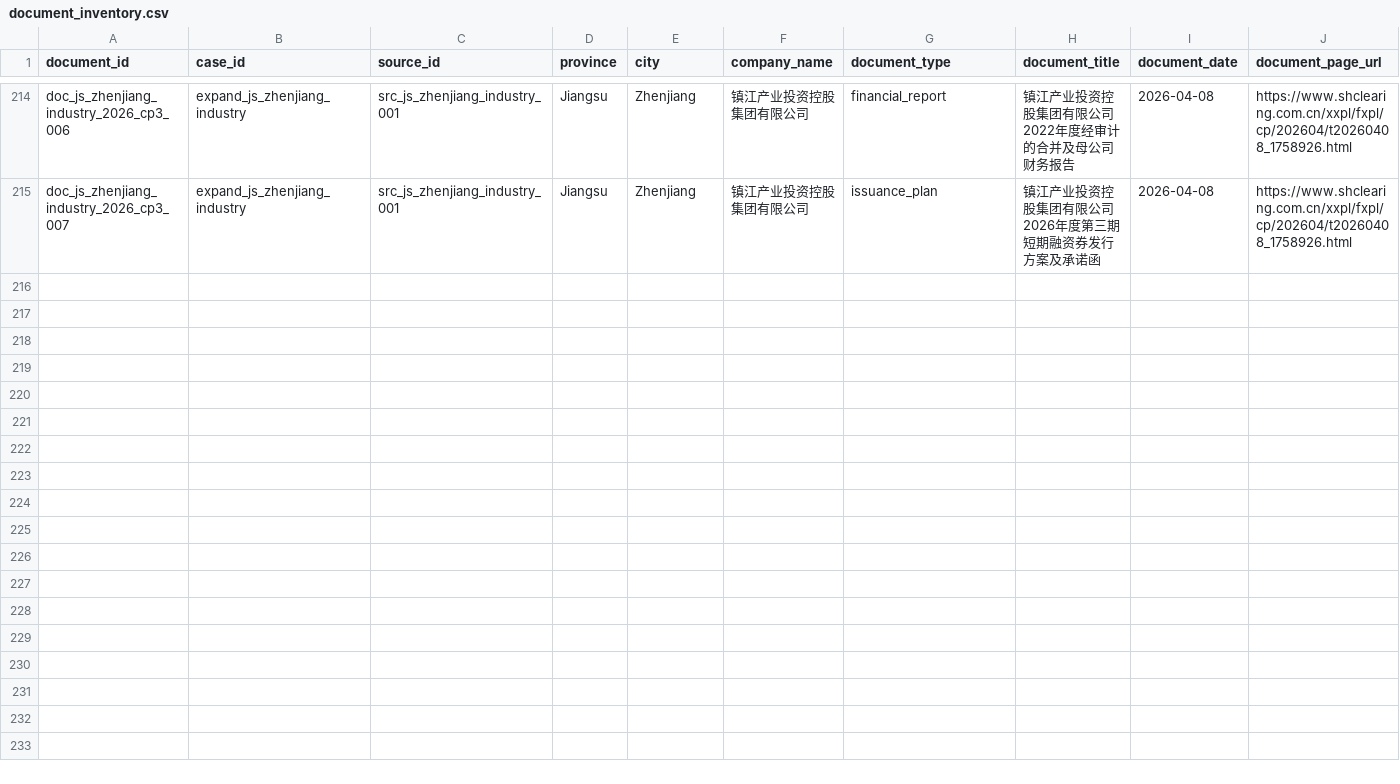
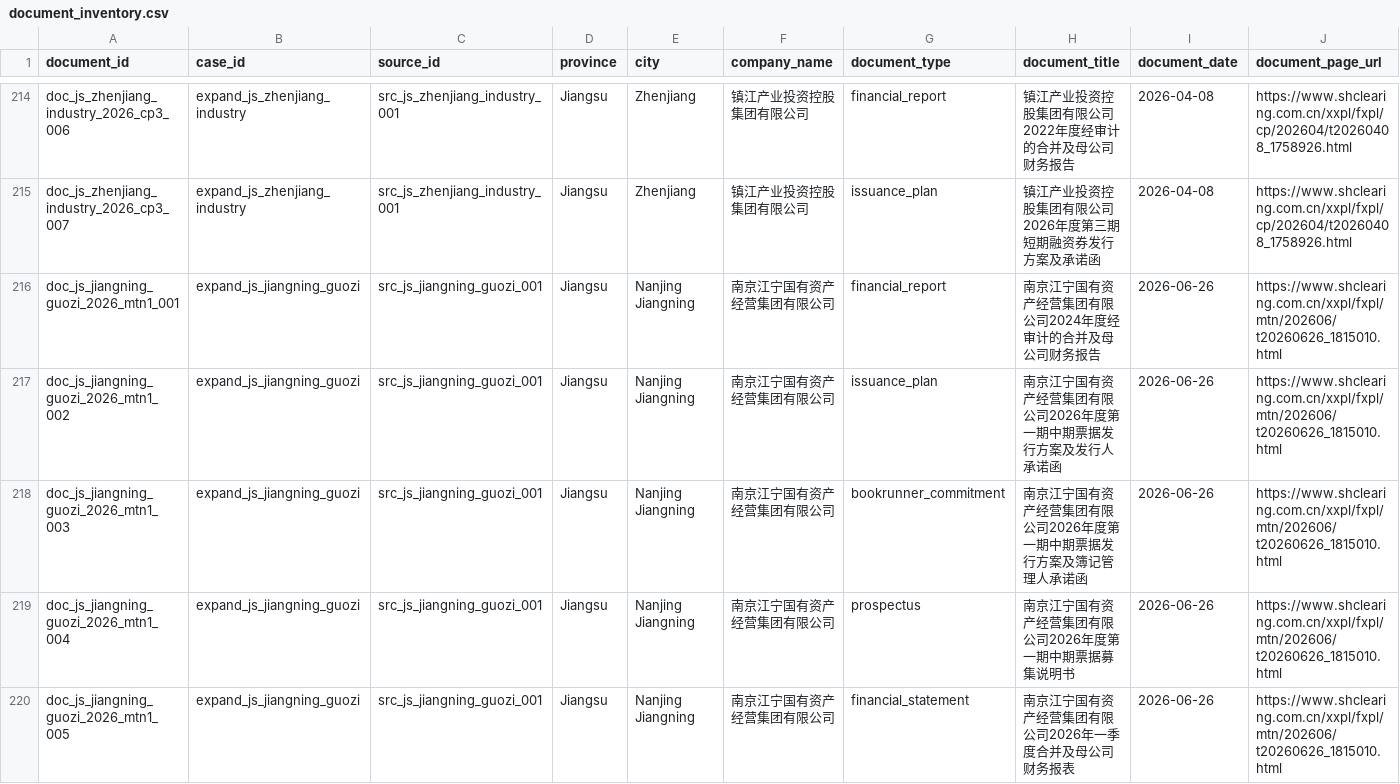
Before and after one commit to Shunyu1001/LGFV, a CSV file: data/document_inventory.csv, drawn as a sheet; only a part is shown, gaps mark what is left out; rows hold the shown columns only; the diff covers the shown part only; the diff names each change by its address in the sheet, - before the commit and + after, or states it on an @@ line.

Commit message:
Add Jiangning high-confidence nominal case

```diff
--- a/data/document_inventory.csv
+++ b/data/document_inventory.csv
+row 216: doc_js_jiangning_guozi_2026_mtn1_001 | expand_js_jiangning_guozi | src_js_jiangning_guozi_001 | Jiangsu | Nanjing Jiangning | 南京江宁国有资产经营集团有限公司 | financial_report | 南京江宁国有资产经营集团有限公司2024年度经审计的合并及母公司财务报告 | 2026-06-26 | https://www.shclearing.com.cn/xxpl/fxpl/mtn/202606/t20260626_1815010.html
+row 217: doc_js_jiangning_guozi_2026_mtn1_002 | expand_js_jiangning_guozi | src_js_jiangning_guozi_001 | Jiangsu | Nanjing Jiangning | 南京江宁国有资产经营集团有限公司 | issuance_plan | 南京江宁国有资产经营集团有限公司2026年度第一期中期票据发行方案及发行人承诺函 | 2026-06-26 | https://www.shclearing.com.cn/xxpl/fxpl/mtn/202606/t20260626_1815010.html
+row 218: doc_js_jiangning_guozi_2026_mtn1_003 | expand_js_jiangning_guozi | src_js_jiangning_guozi_001 | Jiangsu | Nanjing Jiangning | 南京江宁国有资产经营集团有限公司 | bookrunner_commitment | 南京江宁国有资产经营集团有限公司2026年度第一期中期票据发行方案及簿记管理人承诺函 | 2026-06-26 | https://www.shclearing.com.cn/xxpl/fxpl/mtn/202606/t20260626_1815010.html
+row 219: doc_js_jiangning_guozi_2026_mtn1_004 | expand_js_jiangning_guozi | src_js_jiangning_guozi_001 | Jiangsu | Nanjing Jiangning | 南京江宁国有资产经营集团有限公司 | prospectus | 南京江宁国有资产经营集团有限公司2026年度第一期中期票据募集说明书 | 2026-06-26 | https://www.shclearing.com.cn/xxpl/fxpl/mtn/202606/t20260626_1815010.html
+row 220: doc_js_jiangning_guozi_2026_mtn1_005 | expand_js_jiangning_guozi | src_js_jiangning_guozi_001 | Jiangsu | Nanjing Jiangning | 南京江宁国有资产经营集团有限公司 | financial_statement | 南京江宁国有资产经营集团有限公司2026年一季度合并及母公司财务报表 | 2026-06-26 | https://www.shclearing.com.cn/xxpl/fxpl/mtn/202606/t20260626_1815010.html
```
Also changed, not shown: 4 added rows elsewhere in this file, data/analysis_inputs/candidate_city_historical_capacity.csv, data/analysis_inputs/master_case_pool.csv, 4 other files.
